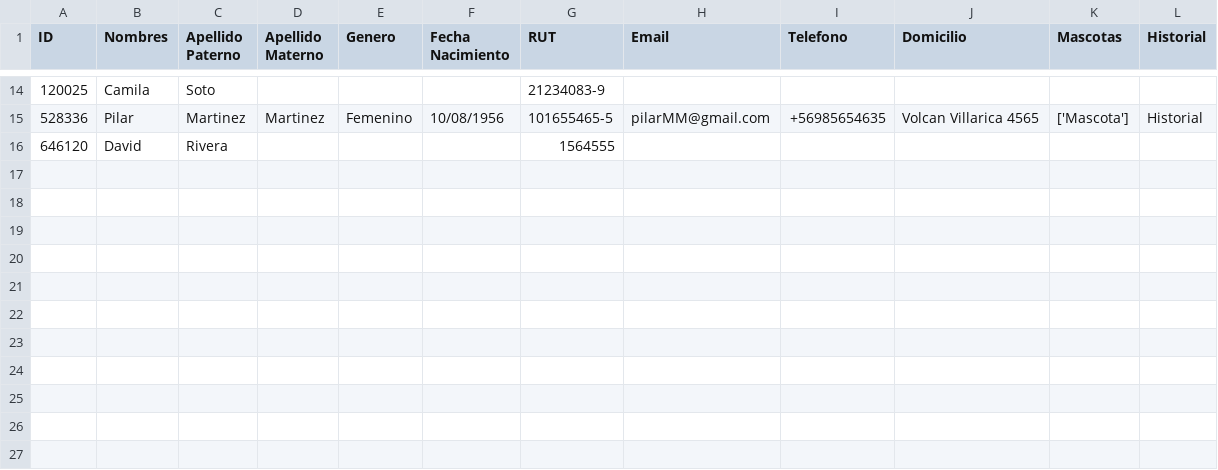
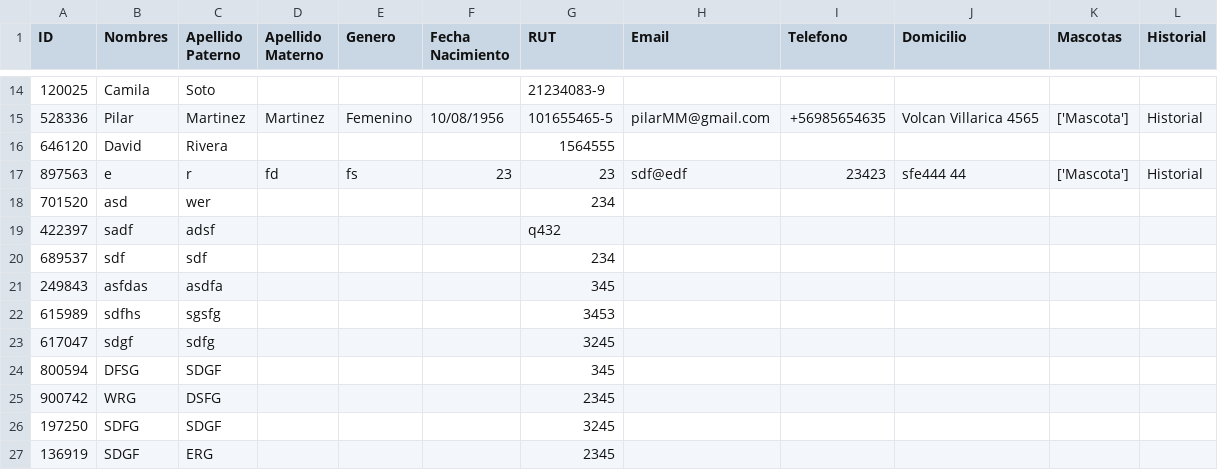
Before and after one commit to IRkwu/TPAP-Tienda, a CSV file: Archivos de Datos/ListaClientes.csv, drawn as a sheet; only a part is shown, gaps mark what is left out.

```diff
--- a/Archivos de Datos/ListaClientes.csv
+++ b/Archivos de Datos/ListaClientes.csv
@@ -16 +16,12 @@ ID,Nombres,Apellido Paterno,Apellido Materno,Genero,Fecha Nacimiento,RUT,Email,T
 646120,David,Rivera,,,,1564555,,,,,
+897563,e,r,fd,fs,23,23,sdf@edf,23423,sfe444 44,['Mascota'],Historial
+701520,asd,wer,,,,234,,,,,
+422397,sadf,adsf,,,,q432,,,,,
+689537,sdf,sdf,,,,234,,,,,
+249843,asfdas,asdfa,,,,345,,,,,
+615989,sdfhs,sgsfg,,,,3453,,,,,
+617047,sdgf,sdfg,,,,3245,,,,,
+800594,DFSG,SDGF,,,,345,,,,,
+900742,WRG,DSFG,,,,2345,,,,,
+197250,SDFG,SDGF,,,,3245,,,,,
+136919,SDGF,ERG,,,,2345,,,,,
```
Also changed, not shown: Archivos de Datos/HistorialBoletas.csv, Archivos de Datos/ListaEnvios.csv, 4 other files.
